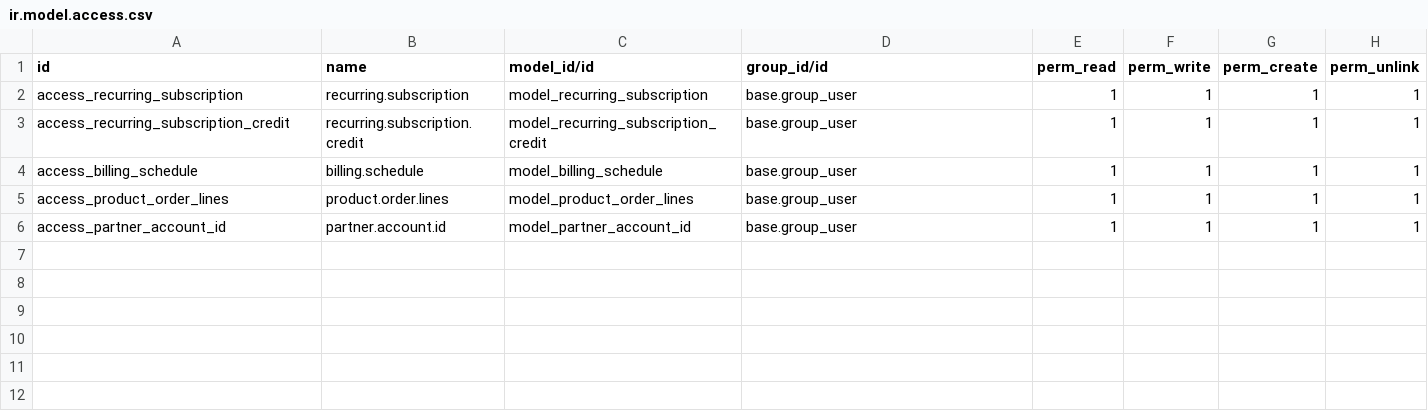
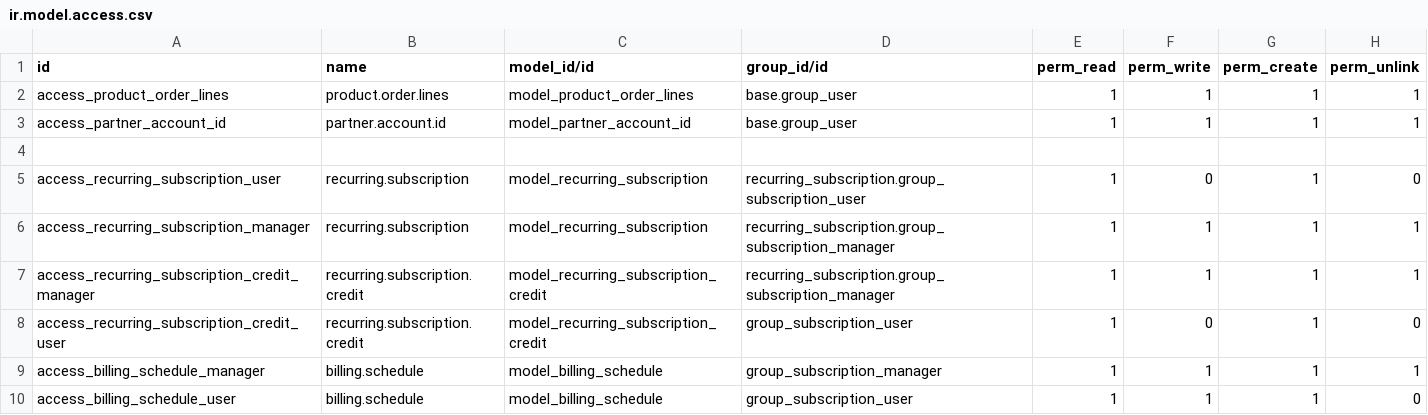
Before and after one commit to sayanth1357/odoo, a CSV file: recurring_subscription/security/ir.model.access.csv, drawn as a sheet.

```diff
--- a/recurring_subscription/security/ir.model.access.csv
+++ b/recurring_subscription/security/ir.model.access.csv
@@ -1,6 +1,10 @@
 id,name,model_id/id,group_id/id,perm_read,perm_write,perm_create,perm_unlink
-access_recurring_subscription,recurring.subscription,model_recurring_subscription,base.group_user,1,1,1,1
-access_recurring_subscription_credit,recurring.subscription.credit,model_recurring_subscription_credit,base.group_user,1,1,1,1
-access_billing_schedule,billing.schedule,model_billing_schedule,base.group_user,1,1,1,1
 access_product_order_lines,product.order.lines,model_product_order_lines,base.group_user,1,1,1,1
 access_partner_account_id,partner.account.id,model_partner_account_id,base.group_user,1,1,1,1
+
+access_recurring_subscription_user,recurring.subscription,model_recurring_subscription,recurring_subscription.group_subscription_user,1,0,1,0
+access_recurring_subscription_manager,recurring.subscription,model_recurring_subscription,recurring_subscription.group_subscription_manager,1,1,1,1
+access_recurring_subscription_credit_manager,recurring.subscription.credit,model_recurring_subscription_credit,recurring_subscription.group_subscription_manager,1,1,1,1
+access_recurring_subscription_credit_user,recurring.subscription.credit,model_recurring_subscription_credit,group_subscription_user,1,0,1,0
+access_billing_schedule_manager,billing.schedule,model_billing_schedule,group_subscription_manager,1,1,1,1
+access_billing_schedule_user,billing.schedule,model_billing_schedule,group_subscription_user,1,1,1,0
```
Also changed, not shown: 18 other files.
